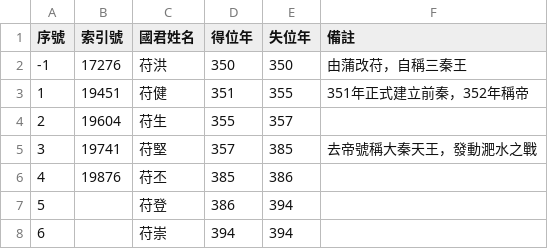
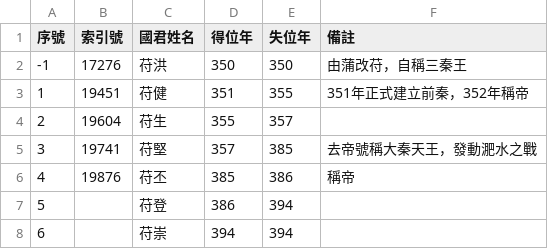
Before and after one commit to gamefang/zizhitongjian, a CSV file: 2_世系圖表/2.2_并立政權/晉/十六國/前秦世系表.csv, drawn as a sheet.

```diff
--- a/2_世系圖表/2.2_并立政權/晉/十六國/前秦世系表.csv
+++ b/2_世系圖表/2.2_并立政權/晉/十六國/前秦世系表.csv
@@ -5,3 +5,3 @@
 3,19741,苻堅,357,385,去帝號稱大秦天王，發動淝水之戰
-4,19876,苻丕,385,386,
+4,19876,苻丕,385,386,稱帝
 5,,苻登,386,394,
```
Also changed, not shown: 3_專項研究/3.1_時代/東晉/五胡十六國列表.csv, 6 other files.
